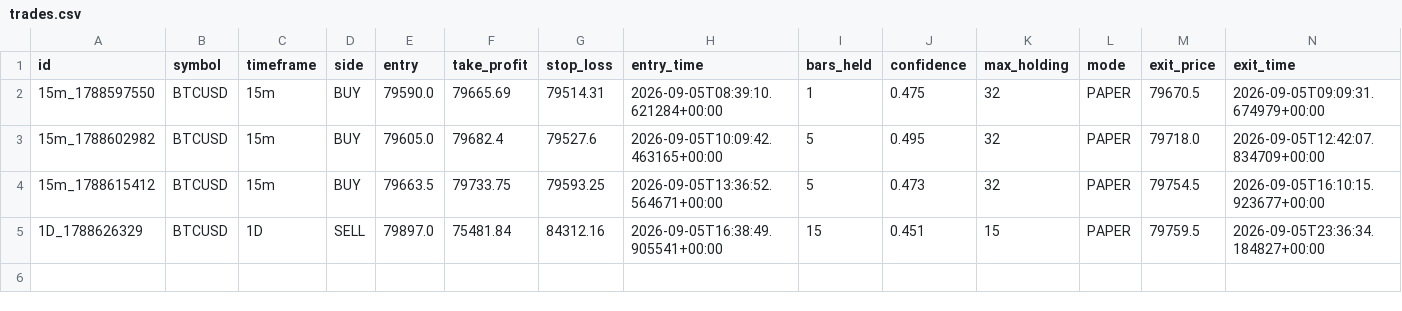
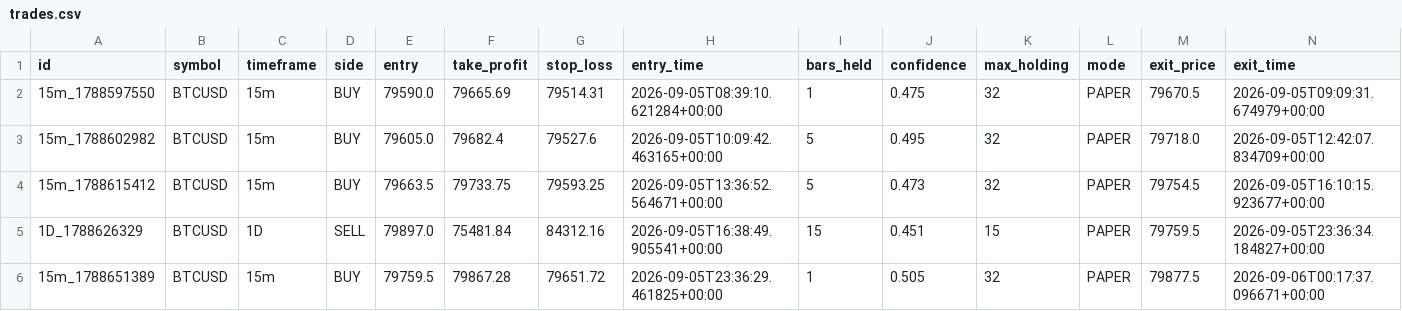
Before and after one commit to prabeensahu123-ui/Leverage-, a CSV file: algo_bot/trades.csv, drawn as a sheet; only a part is shown; rows hold the shown columns only; the diff names each change by its address in the sheet, - before the commit and + after, or states it on an @@ line.

```diff
--- a/algo_bot/trades.csv
+++ b/algo_bot/trades.csv
+row 6: 15m_1788651389 | BTCUSD | 15m | BUY | 79759.5 | 79867.28 | 79651.72 | 2026-09-05T23:36:29.461825+00:00 | 1 | 0.505 | 32 | PAPER | 79877.5 | 2026-09-06T00:17:37.096671+00:00
```
Also changed, not shown: 1 other file.
